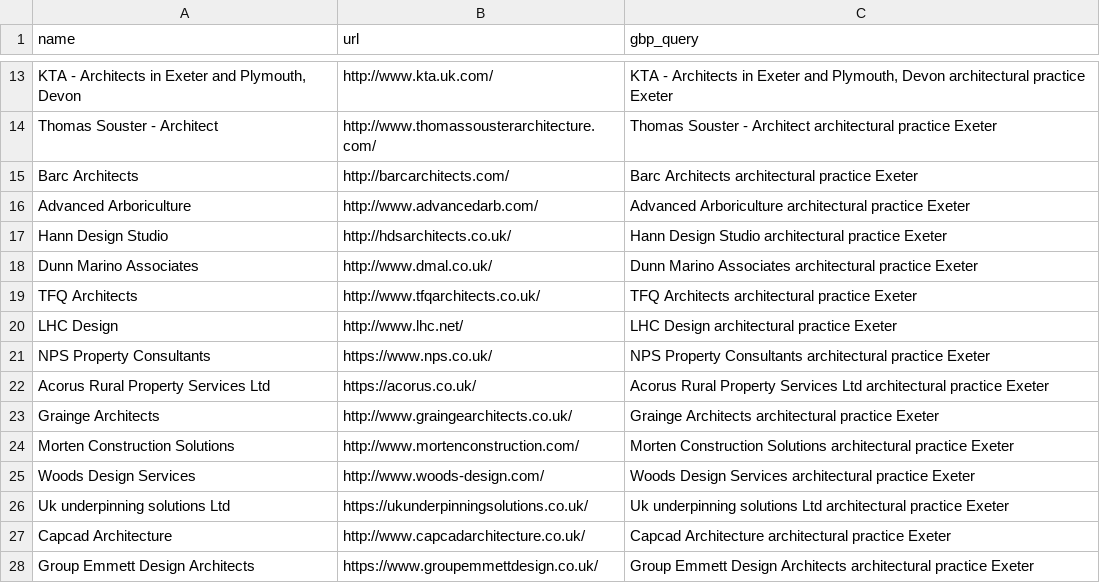
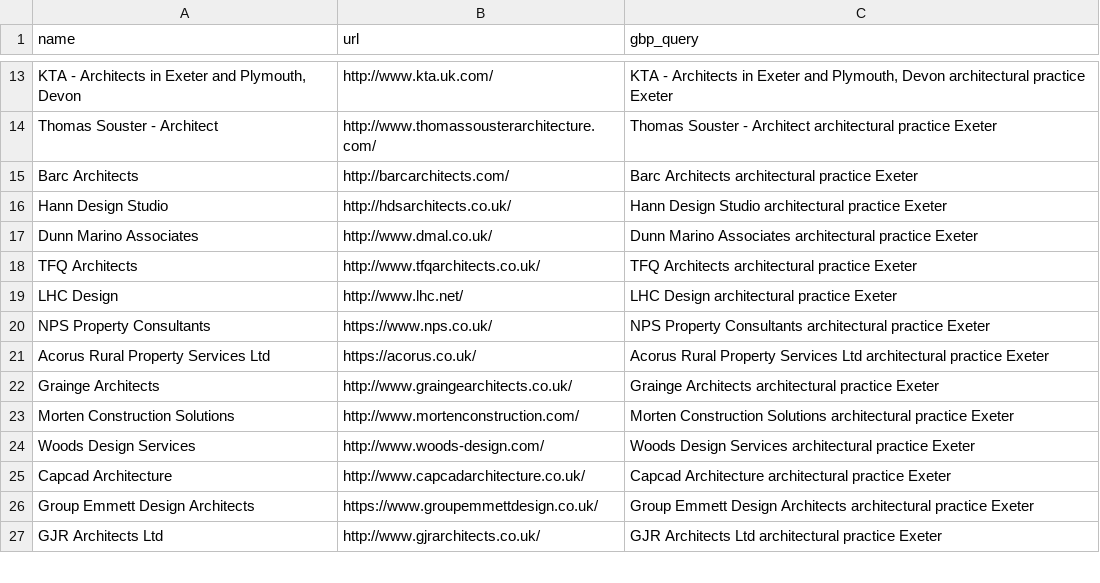
Before and after one commit to philyarrow/local-digital-visibility-index, a CSV file: pipeline/seeds/exeter-architects.csv, drawn as a sheet; only a part is shown, gaps mark what is left out; the shorter side is filled out with more unchanged rows.

```diff
--- a/pipeline/seeds/exeter-architects.csv
+++ b/pipeline/seeds/exeter-architects.csv
@@ -15,3 +15,2 @@ Thomas Souster - Architect,http://www.thomassousterarchitecture.com/,Thomas Sous
 Barc Architects,http://barcarchitects.com/,Barc Architects architectural practice Exeter
-Advanced Arboriculture,http://www.advancedarb.com/,Advanced Arboriculture architectural practice Exeter
 Hann Design Studio,http://hdsarchitects.co.uk/,Hann Design Studio architectural practice Exeter
@@ -25,3 +24,2 @@ Morten Construction Solutions,http://www.mortenconstruction.com/,Morten Construc
 Woods Design Services,http://www.woods-design.com/,Woods Design Services architectural practice Exeter
-Uk underpinning solutions Ltd,https://ukunderpinningsolutions.co.uk/,Uk underpinning solutions Ltd architectural practice Exeter
 Capcad Architecture,http://www.capcadarchitecture.co.uk/,Capcad Architecture architectural practice Exeter
```
Also changed, not shown: pipeline/seeds/bristol-architects.csv, pipeline/seeds/cheltenham-architects.csv, 47 other files.
